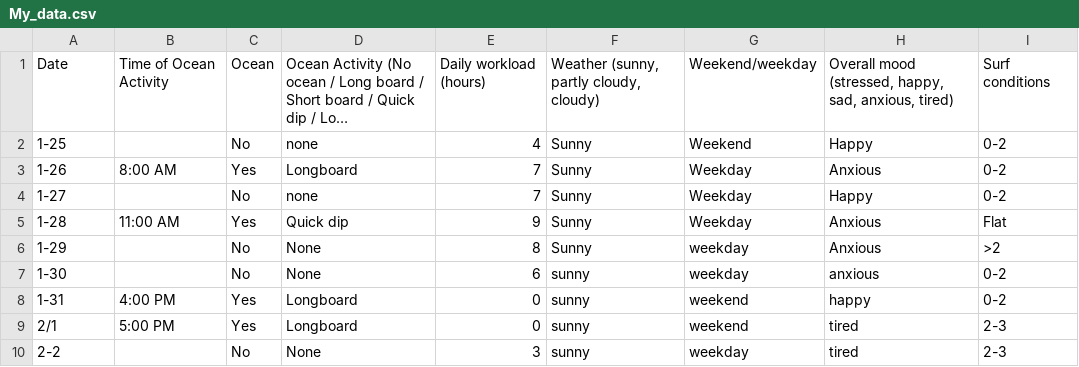
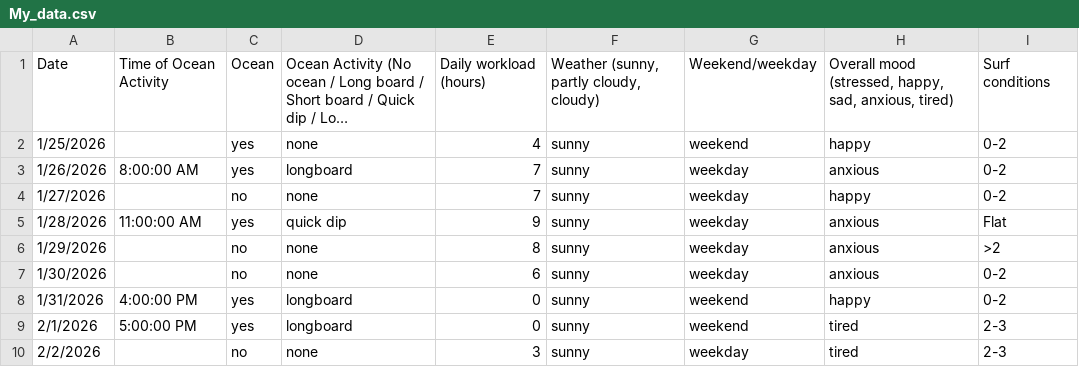
Before and after one commit to mateomoribaez-design/ENVS-193DS_homework-03, a CSV file: data/My_data.csv, drawn as a sheet; only a part is shown; long unchanged cells end in …; the diff covers the shown part only; the diff names each change by its address in the sheet, - before the commit and + after, or states it on an @@ line.

```diff
--- a/data/My_data.csv
+++ b/data/My_data.csv
-A2: 1-25
+A2: 1/25/2026
-C2: No
+C2: yes
-F2:F6: Sunny
+F2:F6: sunny
-G2: Weekend
+G2: weekend
-H2: Happy
+H2: happy
-A3: 1-26
+A3: 1/26/2026
-B3: 8:00 AM
+B3: 8:00:00 AM
-C3: Yes
+C3: yes
-D3: Longboard
+D3: longboard
-G3:G5: Weekday
+G3:G5: weekday
-H3: Anxious
+H3: anxious
-A4: 1-27
+A4: 1/27/2026
-C4: No
+C4: no
-H4: Happy
+H4: happy
-A5: 1-28
+A5: 1/28/2026
-B5: 11:00 AM
+B5: 11:00:00 AM
-C5: Yes
+C5: yes
-D5: Quick dip
+D5: quick dip
-H5:H6: Anxious
+H5:H6: anxious
-A6: 1-29
+A6: 1/29/2026
-C6:C7: No
+C6:C7: no
-D6:D7: None
+D6:D7: none
-A7: 1-30
+A7: 1/30/2026
-A8: 1-31
+A8: 1/31/2026
-B8: 4:00 PM
+B8: 4:00:00 PM
-C8:C9: Yes
+C8:C9: yes
-D8:D9: Longboard
+D8:D9: longboard
-A9: 2/1
+A9: 2/1/2026
-B9: 5:00 PM
+B9: 5:00:00 PM
-A10: 2-2
+A10: 2/2/2026
-C10: No
+C10: no
-D10: None
+D10: none
```
Also changed, not shown: 54 edited cells elsewhere in this file, 3 other files.
